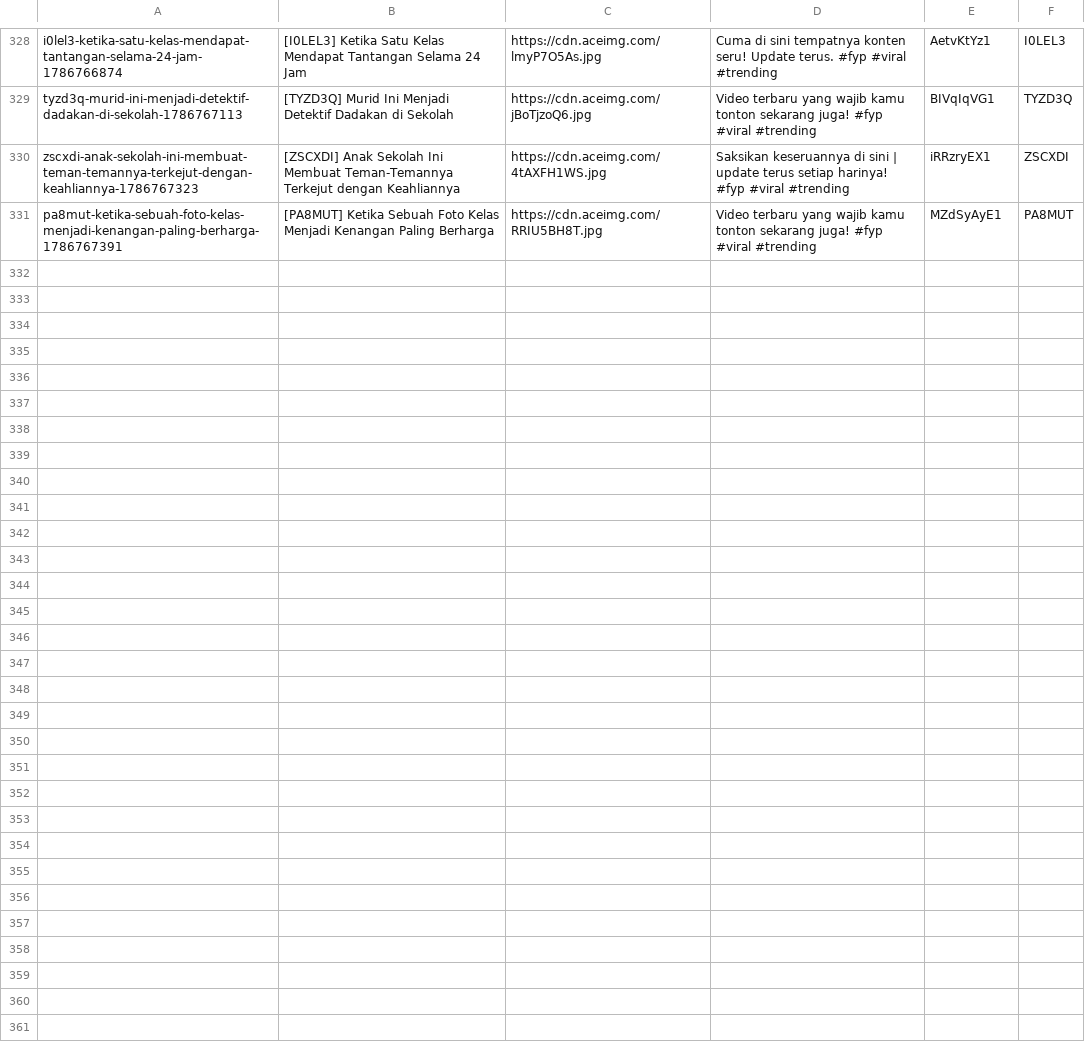
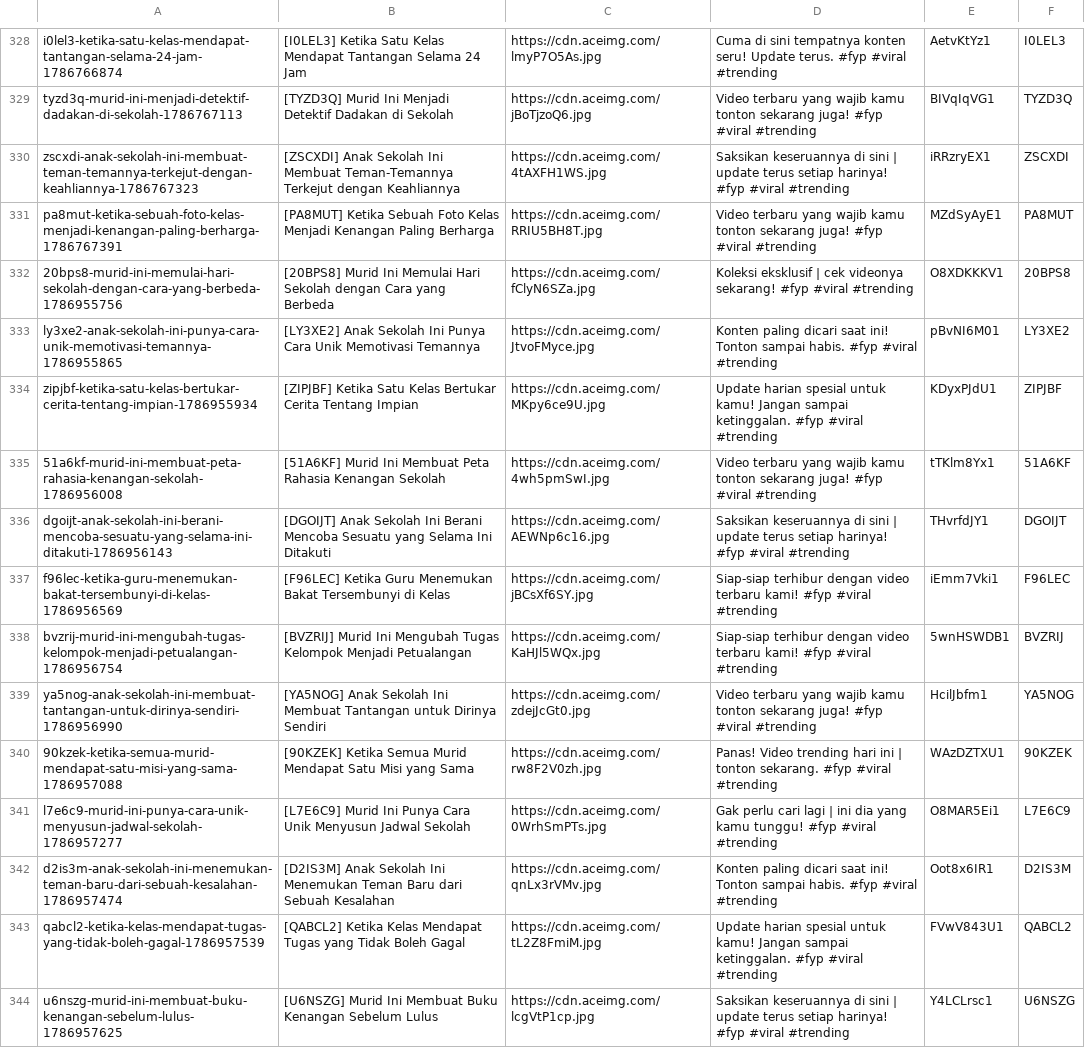
Before and after one commit to rakapratamaaditiaaa-cmyk/post, a CSV file: data4.csv, drawn as a sheet; only a part is shown, gaps mark what is left out.

Commit message:
Publish batch update draf INDO HOT via Blogger Admin Panel

```diff
--- a/data4.csv
+++ b/data4.csv
@@ -331 +331,14 @@ zscxdi-anak-sekolah-ini-membuat-teman-temannya-terkejut-dengan-keahliannya-17867
 pa8mut-ketika-sebuah-foto-kelas-menjadi-kenangan-paling-berharga-1786767391,[PA8MUT] Ketika Sebuah Foto Kelas Menjadi Kenangan Paling Berharga,https://cdn.aceimg.com/RRIU5BH8T.jpg,Video terbaru yang wajib kamu tonton sekarang juga! #fyp #viral #trending,MZdSyAyE1,PA8MUT
+20bps8-murid-ini-memulai-hari-sekolah-dengan-cara-yang-berbeda-1786955756,[20BPS8] Murid Ini Memulai Hari Sekolah dengan Cara yang Berbeda,https://cdn.aceimg.com/fClyN6SZa.jpg,Koleksi eksklusif | cek videonya sekarang! #fyp #viral #trending,O8XDKKKV1,20BPS8
+ly3xe2-anak-sekolah-ini-punya-cara-unik-memotivasi-temannya-1786955865,[LY3XE2] Anak Sekolah Ini Punya Cara Unik Memotivasi Temannya,https://cdn.aceimg.com/JtvoFMyce.jpg,Konten paling dicari saat ini! Tonton sampai habis. #fyp #viral #trending,pBvNI6M01,LY3XE2
+zipjbf-ketika-satu-kelas-bertukar-cerita-tentang-impian-1786955934,[ZIPJBF] Ketika Satu Kelas Bertukar Cerita Tentang Impian,https://cdn.aceimg.com/MKpy6ce9U.jpg,Update harian spesial untuk kamu! Jangan sampai ketinggalan. #fyp #viral #trending,KDyxPJdU1,ZIPJBF
+51a6kf-murid-ini-membuat-peta-rahasia-kenangan-sekolah-1786956008,[51A6KF] Murid Ini Membuat Peta Rahasia Kenangan Sekolah,https://cdn.aceimg.com/4wh5pmSwI.jpg,Video terbaru yang wajib kamu tonton sekarang juga! #fyp #viral #trending,tTKlm8Yx1,51A6KF
+dgoijt-anak-sekolah-ini-berani-mencoba-sesuatu-yang-selama-ini-ditakuti-1786956143,[DGOIJT] Anak Sekolah Ini Berani Mencoba Sesuatu yang Selama Ini Ditakuti,https://cdn.aceimg.com/AEWNp6c16.jpg,Saksikan keseruannya di sini | update terus setiap harinya! #fyp #viral #trending,THvrfdJY1,DGOIJT
+f96lec-ketika-guru-menemukan-bakat-tersembunyi-di-kelas-1786956569,[F96LEC] Ketika Guru Menemukan Bakat Tersembunyi di Kelas,https://cdn.aceimg.com/jBCsXf6SY.jpg,Siap-siap terhibur dengan video terbaru kami! #fyp #viral #trending,iEmm7Vki1,F96LEC
+bvzrij-murid-ini-mengubah-tugas-kelompok-menjadi-petualangan-1786956754,[BVZRIJ] Murid Ini Mengubah Tugas Kelompok Menjadi Petualangan,https://cdn.aceimg.com/KaHJl5WQx.jpg,Siap-siap terhibur dengan video terbaru kami! #fyp #viral #trending,5wnHSWDB1,BVZRIJ
+ya5nog-anak-sekolah-ini-membuat-tantangan-untuk-dirinya-sendiri-1786956990,[YA5NOG] Anak Sekolah Ini Membuat Tantangan untuk Dirinya Sendiri,https://cdn.aceimg.com/zdejJcGt0.jpg,Video terbaru yang wajib kamu tonton sekarang juga! #fyp #viral #trending,HcilJbfm1,YA5NOG
+90kzek-ketika-semua-murid-mendapat-satu-misi-yang-sama-1786957088,[90KZEK] Ketika Semua Murid Mendapat Satu Misi yang Sama,https://cdn.aceimg.com/rw8F2V0zh.jpg,Panas! Video trending hari ini | tonton sekarang. #fyp #viral #trending,WAzDZTXU1,90KZEK
+l7e6c9-murid-ini-punya-cara-unik-menyusun-jadwal-sekolah-1786957277,[L7E6C9] Murid Ini Punya Cara Unik Menyusun Jadwal Sekolah,https://cdn.aceimg.com/0WrhSmPTs.jpg,Gak perlu cari lagi | ini dia yang kamu tunggu! #fyp #viral #trending,O8MAR5Ei1,L7E6C9
+d2is3m-anak-sekolah-ini-menemukan-teman-baru-dari-sebuah-kesalahan-1786957474,[D2IS3M] Anak Sekolah Ini Menemukan Teman Baru dari Sebuah Kesalahan,https://cdn.aceimg.com/qnLx3rVMv.jpg,Konten paling dicari saat ini! Tonton sampai habis. #fyp #viral #trending,Oot8x6IR1,D2IS3M
+qabcl2-ketika-kelas-mendapat-tugas-yang-tidak-boleh-gagal-1786957539,[QABCL2] Ketika Kelas Mendapat Tugas yang Tidak Boleh Gagal,https://cdn.aceimg.com/tL2Z8FmiM.jpg,Update harian spesial untuk kamu! Jangan sampai ketinggalan. #fyp #viral #trending,FVwV843U1,QABCL2
+u6nszg-murid-ini-membuat-buku-kenangan-sebelum-lulus-1786957625,[U6NSZG] Murid Ini Membuat Buku Kenangan Sebelum Lulus,https://cdn.aceimg.com/lcgVtP1cp.jpg,Saksikan keseruannya di sini | update terus setiap harinya! #fyp #viral #trending,Y4LCLrsc1,U6NSZG
```
